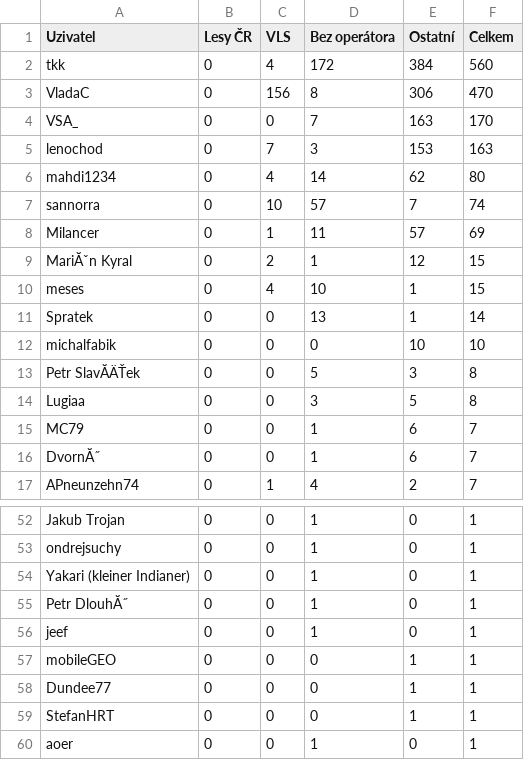
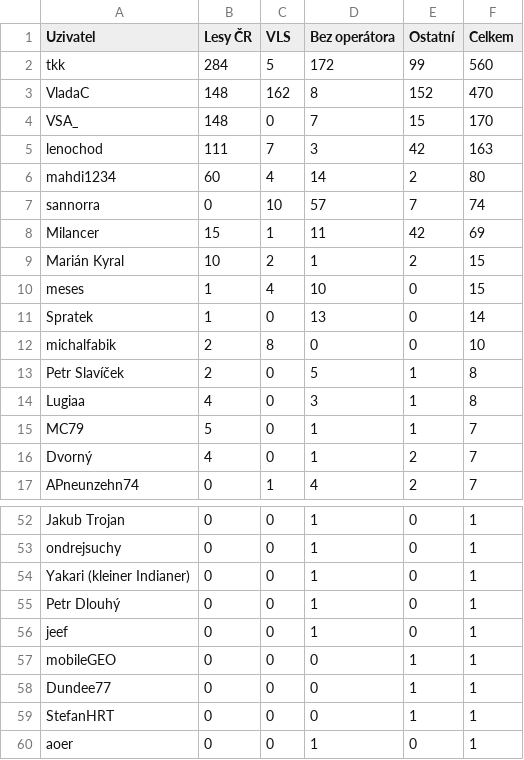
Before and after one commit to RichMar/BZ, a CSV file: statistika_uzivatelu.csv, drawn as a sheet; only a part is shown, gaps mark what is left out; the diff covers the shown part only; the diff names each change by its address in the sheet, - before the commit and + after, or states it on an @@ line.

```diff
--- a/statistika_uzivatelu.csv
+++ b/statistika_uzivatelu.csv
-B2 (Lesy ČR): 0
+B2 (Lesy ČR): 284
-C2 (VLS): 4
+C2 (VLS): 5
-E2 (Ostatní): 384
+E2 (Ostatní): 99
-B3:B4 (Lesy ČR): 0
+B3:B4 (Lesy ČR): 148
-C3 (VLS): 156
+C3 (VLS): 162
-E3 (Ostatní): 306
+E3 (Ostatní): 152
-E4 (Ostatní): 163
+E4 (Ostatní): 15
-B5 (Lesy ČR): 0
+B5 (Lesy ČR): 111
-E5 (Ostatní): 153
+E5 (Ostatní): 42
-B6 (Lesy ČR): 0
+B6 (Lesy ČR): 60
-E6 (Ostatní): 62
+E6 (Ostatní): 2
-B8 (Lesy ČR): 0
+B8 (Lesy ČR): 15
-E8 (Ostatní): 57
+E8 (Ostatní): 42
-A9 (Uzivatel): MariĂˇn Kyral
+A9 (Uzivatel): Marián Kyral
-B9 (Lesy ČR): 0
+B9 (Lesy ČR): 10
-E9 (Ostatní): 12
+E9 (Ostatní): 2
-B10:B11 (Lesy ČR): 0
+B10:B11 (Lesy ČR): 1
-E10:E11 (Ostatní): 1
+E10:E11 (Ostatní): 0
-B12:B13 (Lesy ČR): 0
+B12:B13 (Lesy ČR): 2
-C12 (VLS): 0
+C12 (VLS): 8
-E12 (Ostatní): 10
+E12 (Ostatní): 0
-A13 (Uzivatel): Petr SlavĂÄŤek
+A13 (Uzivatel): Petr Slavíček
-E13 (Ostatní): 3
+E13 (Ostatní): 1
-B14 (Lesy ČR): 0
+B14 (Lesy ČR): 4
-E14 (Ostatní): 5
+E14 (Ostatní): 1
-B15 (Lesy ČR): 0
+B15 (Lesy ČR): 5
-E15 (Ostatní): 6
+E15 (Ostatní): 1
-A16 (Uzivatel): DvornĂ˝
+A16 (Uzivatel): Dvorný
-B16 (Lesy ČR): 0
+B16 (Lesy ČR): 4
-E16 (Ostatní): 6
+E16 (Ostatní): 2
-A55 (Uzivatel): Petr DlouhĂ˝
+A55 (Uzivatel): Petr Dlouhý
```
Also changed, not shown: 94 edited cells elsewhere in this file, 2 other files.
